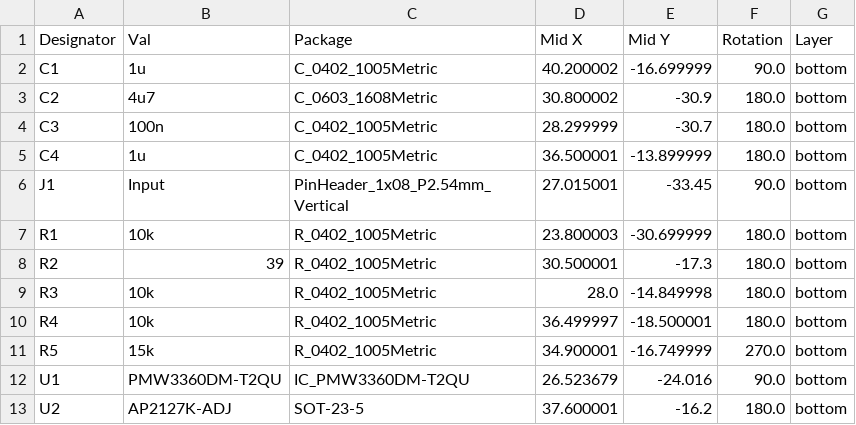
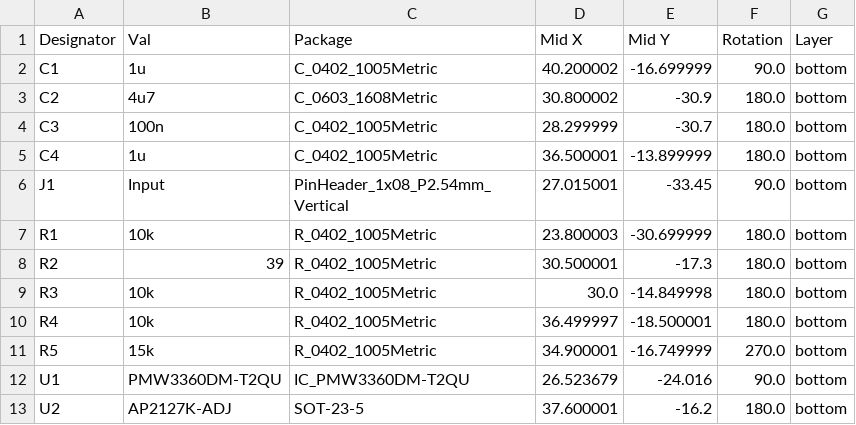
Before and after one commit to Ariamelon/Ogen, a CSV file: PCB/jlcpcb/production_files/CPL-Ogen.csv, drawn as a sheet.

```diff
--- a/PCB/jlcpcb/production_files/CPL-Ogen.csv
+++ b/PCB/jlcpcb/production_files/CPL-Ogen.csv
@@ -8,3 +8,3 @@ R1,10k,R_0402_1005Metric,23.800003,-30.699999,180.0,bottom
 R2,39,R_0402_1005Metric,30.500001,-17.3,180.0,bottom
-R3,10k,R_0402_1005Metric,28.0,-14.849998,180.0,bottom
+R3,10k,R_0402_1005Metric,30.0,-14.849998,180.0,bottom
 R4,10k,R_0402_1005Metric,36.499997,-18.500001,180.0,bottom
```
Also changed, not shown: 22 other files.
